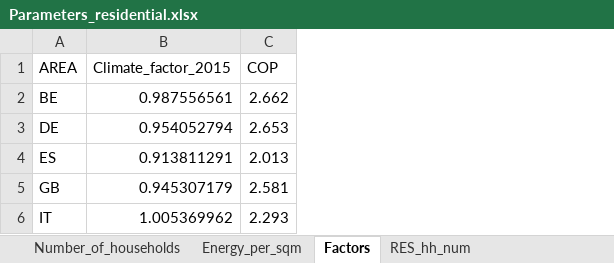
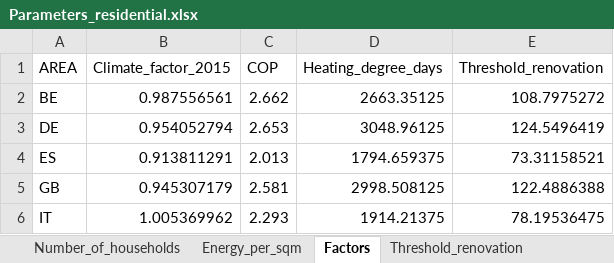
Before and after one commit to robingirard/Energy-Alternatives-Planning, an Excel workbook: Models/Belfort_v2/Conso/Bati/Europe/Parameters_residential.xlsx, sheet Factors, drawn as a sheet; values as stored, in another font and other column widths than the file's, no borders; the diff names each change by its address in the sheet, - before the commit and + after, or states it on an @@ line.

```diff
--- a/Models/Belfort_v2/Conso/Bati/Europe/Parameters_residential.xlsx (sheet Factors)
+++ b/Models/Belfort_v2/Conso/Bati/Europe/Parameters_residential.xlsx (sheet Factors)
+sheet tab: Threshold_renovation
+column D (Heating_degree_days), rows 2-6: 2663.35125 | 3048.96125 | 1794.659375 | 2998.508125 | 1914.21375
+column E (Threshold_renovation), rows 2-6: 108.7975272 | 124.5496419 | 73.31158521 | 122.4886388 | 78.19536475
```
Also changed, not shown: other sheet tabs, 1 other file.
